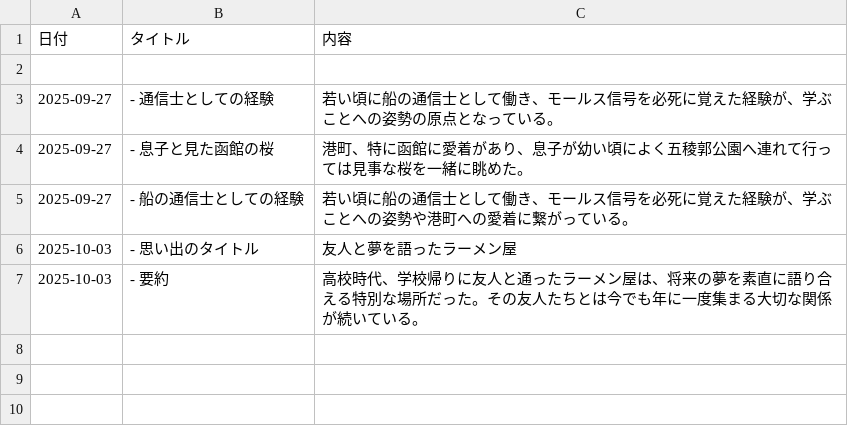
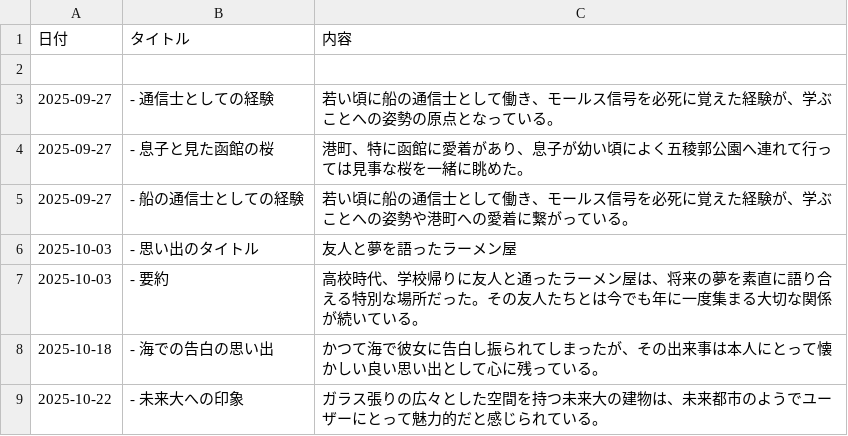
Before and after one commit to yousuke43/project_backend, a CSV file: data/Memory.csv, drawn as a sheet; the diff names each change by its address in the sheet, - before the commit and + after, or states it on an @@ line.

```diff
--- a/data/Memory.csv
+++ b/data/Memory.csv
+row 8: 2025-10-18 | - 海での告白の思い出 | かつて海で彼女に告白し振られてしまったが、その出来事は本人にとって懐かしい良い思い出として心に残っている。
+row 9: 2025-10-22 | - 未来大への印象 | ガラス張りの広々とした空間を持つ未来大の建物は、未来都市のようでユーザーにとって魅力的だと感じられている。
```
Also changed, not shown: 3 other files.
